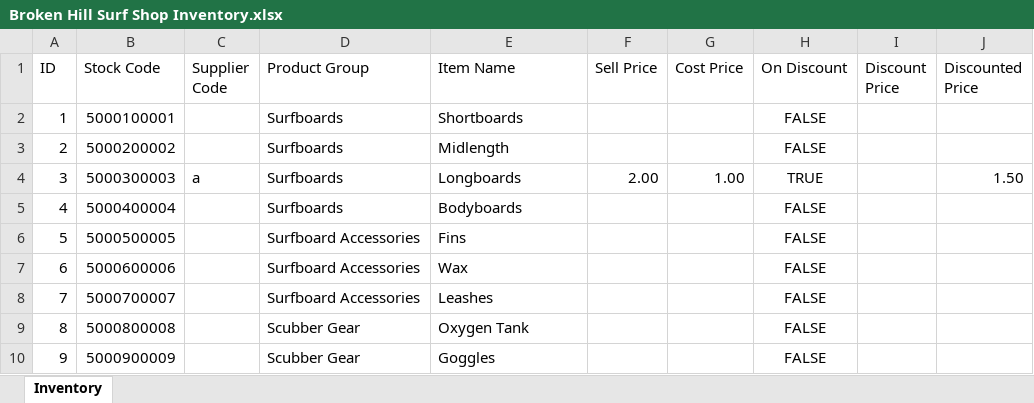
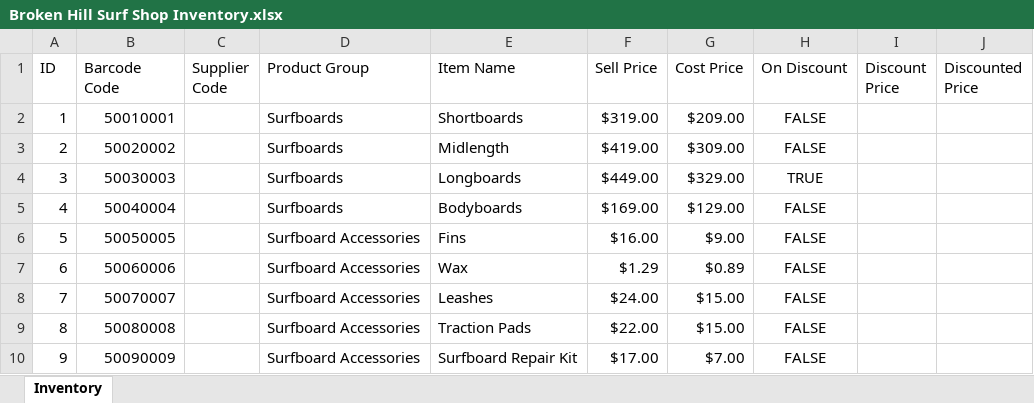
Before and after one commit to bearbear12345/school_2014_9IPT, an Excel workbook: Broken Hill Surf Shop Inventory.xlsx, sheet Inventory, drawn as a sheet; only a part is shown; values as stored, in another font and other column widths than the file's, no borders; the diff covers the shown part only; the diff names each change by its address in the sheet, - before the commit and + after, or states it on an @@ line.

Commit message:
Added the full inventory, still got prices to go, and whether or not they are on sale

```diff
--- a/Broken Hill Surf Shop Inventory.xlsx (sheet Inventory)
+++ b/Broken Hill Surf Shop Inventory.xlsx (sheet Inventory)
-B1: Stock Code
+B1: Barcode Code
-B2 (Barcode Code): 5000100001
+B2 (Barcode Code): 50010001
-F2 (Sell Price): (empty)
+F2 (Sell Price): $319.00
-G2 (Cost Price): (empty)
+G2 (Cost Price): $209.00
-B3 (Barcode Code): 5000200002
+B3 (Barcode Code): 50020002
-F3 (Sell Price): (empty)
+F3 (Sell Price): $419.00
-G3 (Cost Price): (empty)
+G3 (Cost Price): $309.00
-B4 (Barcode Code): 5000300003
+B4 (Barcode Code): 50030003
-C4 (Supplier Code): a
+C4 (Supplier Code): (empty)
-F4 (Sell Price): 2.00
+F4 (Sell Price): $449.00
-G4 (Cost Price): 1.00
+G4 (Cost Price): $329.00
-J4 (Discounted Price): 1.50
+J4 (Discounted Price): (empty)
-B5 (Barcode Code): 5000400004
+B5 (Barcode Code): 50040004
-F5 (Sell Price): (empty)
+F5 (Sell Price): $169.00
-G5 (Cost Price): (empty)
+G5 (Cost Price): $129.00
-B6 (Barcode Code): 5000500005
+B6 (Barcode Code): 50050005
-F6 (Sell Price): (empty)
+F6 (Sell Price): $16.00
-G6 (Cost Price): (empty)
+G6 (Cost Price): $9.00
-B7 (Barcode Code): 5000600006
+B7 (Barcode Code): 50060006
-F7 (Sell Price): (empty)
+F7 (Sell Price): $1.29
-G7 (Cost Price): (empty)
+G7 (Cost Price): $0.89
-B8 (Barcode Code): 5000700007
+B8 (Barcode Code): 50070007
-F8 (Sell Price): (empty)
+F8 (Sell Price): $24.00
-G8:G9 (Cost Price): (empty)
+G8:G9 (Cost Price): $15.00
-B9 (Barcode Code): 5000800008
+B9 (Barcode Code): 50080008
-D9:D10 (Product Group): Scubber Gear
+D9:D10 (Product Group): Surfboard Accessories
-E9 (Item Name): Oxygen Tank
+E9 (Item Name): Traction Pads
-F9 (Sell Price): (empty)
+F9 (Sell Price): $22.00
-B10 (Barcode Code): 5000900009
+B10 (Barcode Code): 50090009
-E10 (Item Name): Goggles
+E10 (Item Name): Surfboard Repair Kit
-F10 (Sell Price): (empty)
+F10 (Sell Price): $17.00
-G10 (Cost Price): (empty)
+G10 (Cost Price): $7.00
```
Also changed, not shown: 144 edited cells elsewhere in this sheet.
